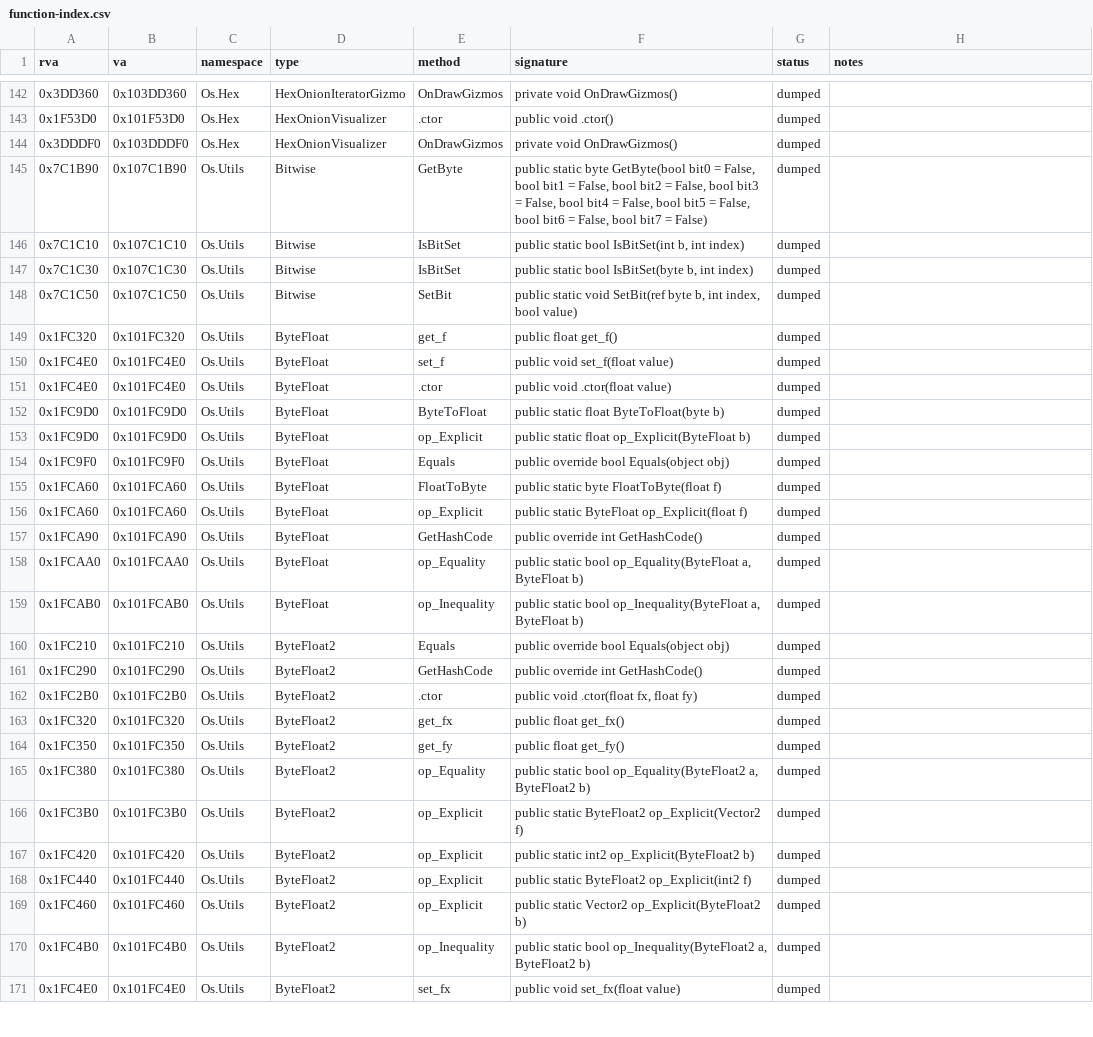
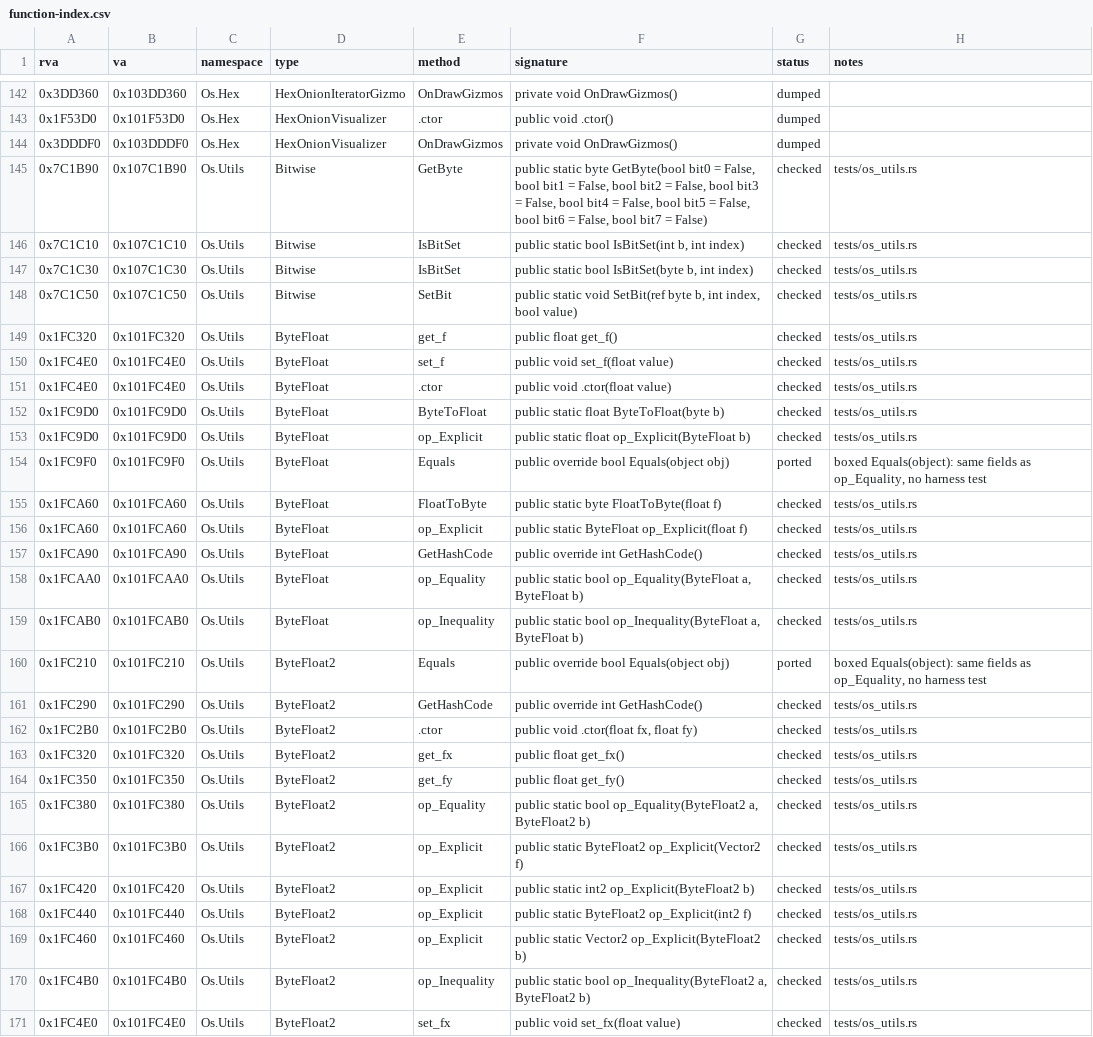
Before and after one commit to ed-slopper/townscaper-decompile, a CSV file: docs/function-index.csv, drawn as a sheet; only a part is shown, gaps mark what is left out; the diff covers the shown part only; the diff names each change by its address in the sheet, - before the commit and + after, or states it on an @@ line.

```diff
--- a/docs/function-index.csv
+++ b/docs/function-index.csv
-G145:G153 (status): dumped
+G145:G153 (status): checked
-H145:H153 (notes): (empty)
+H145:H153 (notes): tests/os_utils.rs
-G154 (status): dumped
+G154 (status): ported
-H154 (notes): (empty)
+H154 (notes): boxed Equals(object): same fields as op_Equality, no harness test
-G155:G159 (status): dumped
+G155:G159 (status): checked
-H155:H159 (notes): (empty)
+H155:H159 (notes): tests/os_utils.rs
-G160 (status): dumped
+G160 (status): ported
-H160 (notes): (empty)
+H160 (notes): boxed Equals(object): same fields as op_Equality, no harness test
-G161:G171 (status): dumped
+G161:G171 (status): checked
-H161:H171 (notes): (empty)
+H161:H171 (notes): tests/os_utils.rs
```
Also changed, not shown: 76 edited cells elsewhere in this file, 5 other files.
